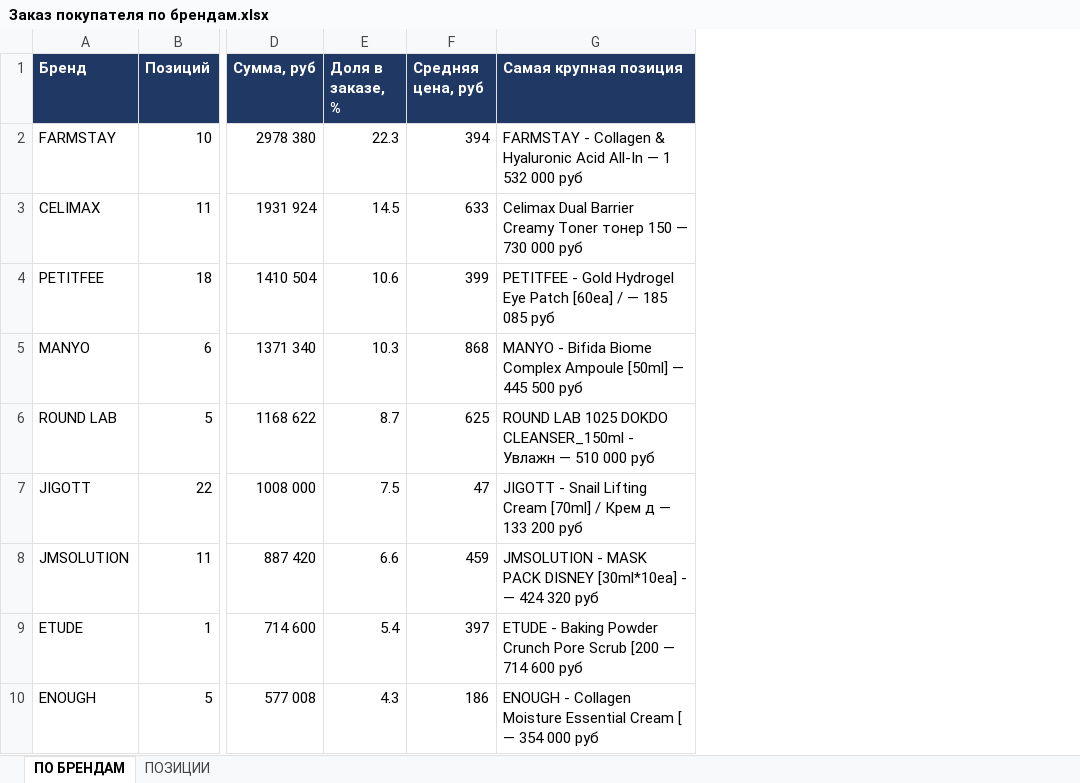
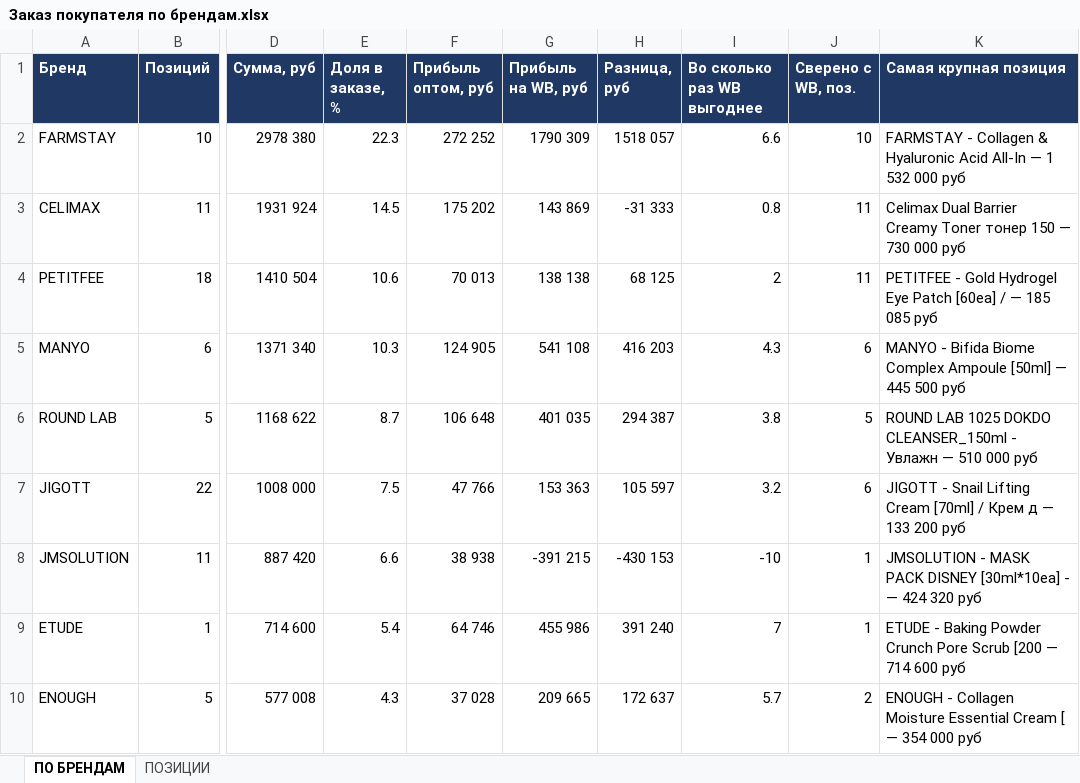
Before and after one commit to User26-2026/K-beauty-New, an Excel workbook: outputs/Заказ покупателя по брендам.xlsx, sheet ПО БРЕНДАМ, drawn as a sheet; only a part is shown, gaps mark what is left out; values as stored, in another font and other column widths than the file's, no borders; conditional formats not drawn; removed rows and columns are numbered as before the commit, all else as after; the diff names each change by its address in the sheet, - before the commit and + after, or states it on an @@ line.

```diff
--- a/outputs/Заказ покупателя по брендам.xlsx (sheet ПО БРЕНДАМ)
+++ b/outputs/Заказ покупателя по брендам.xlsx (sheet ПО БРЕНДАМ)
-column F (Средняя цена, руб), rows 2-10: 394 | 633 | 399 | 868 | 625 | 47 | 459 | 397 | 186
+column F (Прибыль оптом, руб), rows 2-10: 272 252 | 175 202 | 70 013 | 124 905 | 106 648 | 47 766 | 38 938 | 64 746 | 37 028
+column G (Прибыль на WB, руб), rows 2-10: 1790 309 | 143 869 | 138 138 | 541 108 | 401 035 | 153 363 | -391 215 | 455 986 | 209 665
+column H (Разница, руб), rows 2-10: 1518 057 | -31 333 | 68 125 | 416 203 | 294 387 | 105 597 | -430 153 | 391 240 | 172 637
+column I (Во сколько раз WB выгоднее), rows 2-10: 6.6 | 0.8 | 2 | 4.3 | 3.8 | 3.2 | -10 | 7 | 5.7
+column J (Сверено с WB, поз.), rows 2-10: 10 | 11 | 11 | 6 | 5 | 6 | 1 | 1 | 2
```
Also changed, not shown: sheet ПОЗИЦИИ, 2 other files.
